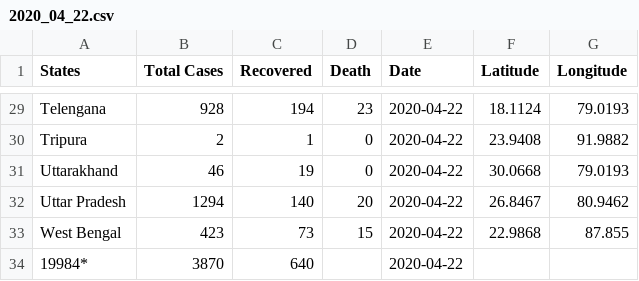
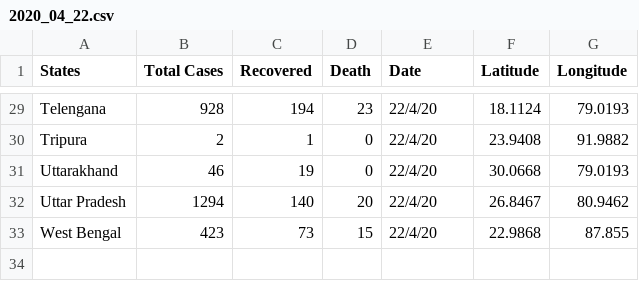
Before and after one commit to AKshay926/Covid19India, a CSV file: .daily_update/2020_04_22.csv, drawn as a sheet; only a part is shown, gaps mark what is left out; the diff covers the shown part only; the diff names each change by its address in the sheet, - before the commit and + after, or states it on an @@ line.

```diff
--- a/.daily_update/2020_04_22.csv
+++ b/.daily_update/2020_04_22.csv
-E29:E33 (Date): 2020-04-22
+E29:E33 (Date): 22/4/20
-row 34: 19984* | 3870 | 640 |  | 2020-04-22
```
Also changed, not shown: 27 edited cells elsewhere in this file, COVID19INDIA.csv, 4 other files.
